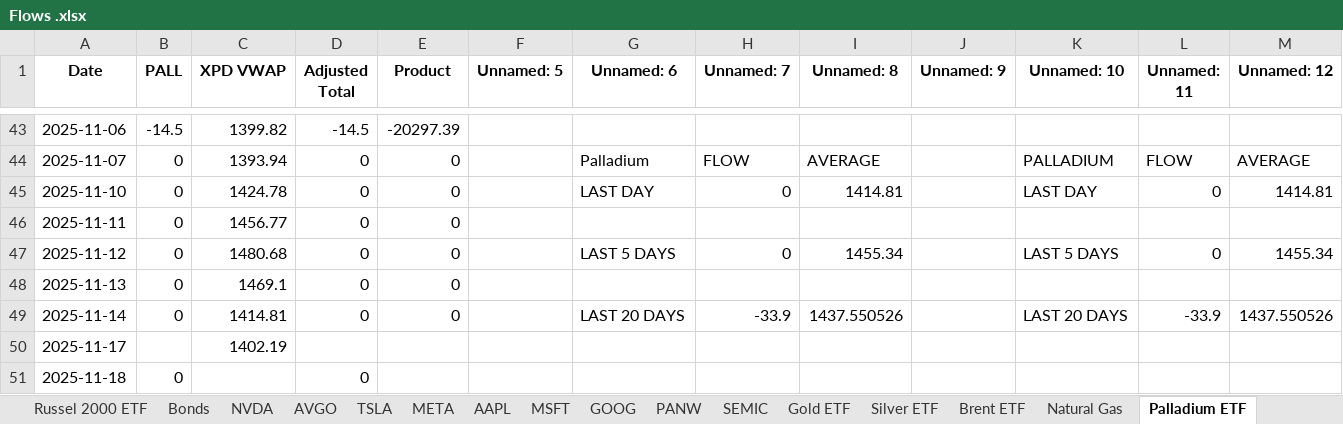
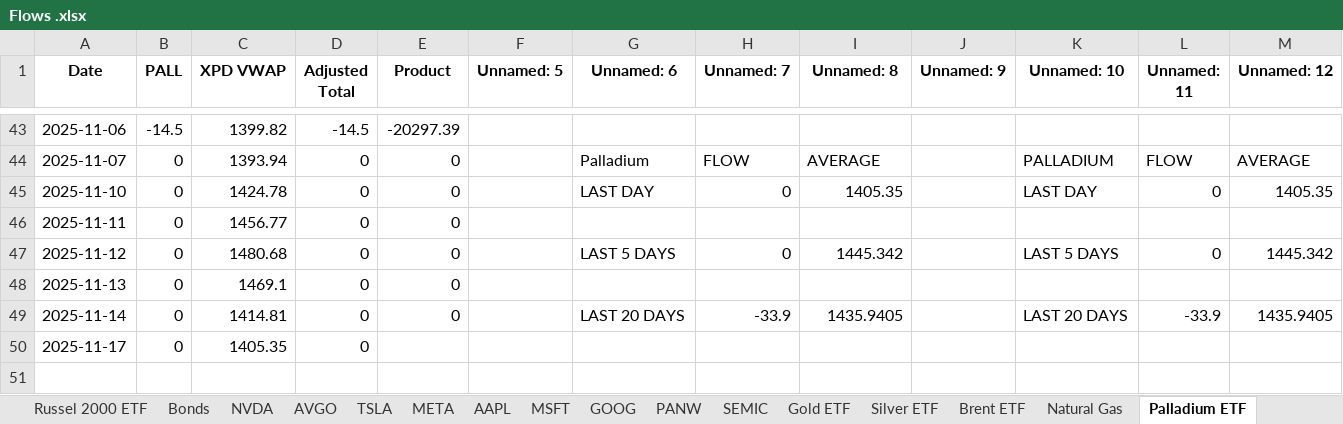
Before and after one commit to mertcat/flow-auto, an Excel workbook: Destination/Flows .xlsx, sheet Palladium ETF, drawn as a sheet; only a part is shown, gaps mark what is left out; values as stored, in another font and other column widths than the file's, no borders; the diff names each change by its address in the sheet, - before the commit and + after, or states it on an @@ line.

```diff
--- a/Destination/Flows .xlsx (sheet Palladium ETF)
+++ b/Destination/Flows .xlsx (sheet Palladium ETF)
-I45 (Unnamed: 8): 1414.81
+I45 (Unnamed: 8): 1405.35
-M45 (Unnamed: 12): 1414.81
+M45 (Unnamed: 12): 1405.35
-I47 (Unnamed: 8): 1455.34
+I47 (Unnamed: 8): 1445.342
-M47 (Unnamed: 12): 1455.34
+M47 (Unnamed: 12): 1445.342
-I49 (Unnamed: 8): 1437.550526
+I49 (Unnamed: 8): 1435.9405
-M49 (Unnamed: 12): 1437.550526
+M49 (Unnamed: 12): 1435.9405
-B50 (PALL): (empty)
+B50 (PALL): 0
-C50 (XPD VWAP): 1402.19
+C50 (XPD VWAP): 1405.35
-D50 (Adjusted Total): (empty)
+D50 (Adjusted Total): 0
-row 51: 2025-11-18 | 0 |  | 0
```
Also changed, not shown: sheet Russel 2000 ETF, sheet S&P 500 ETF, sheet TSLA, sheet Brent ETF, sheet Silver ETF, sheet Nasdaq 100 ETF, 15 more sheets, 5 other files.
